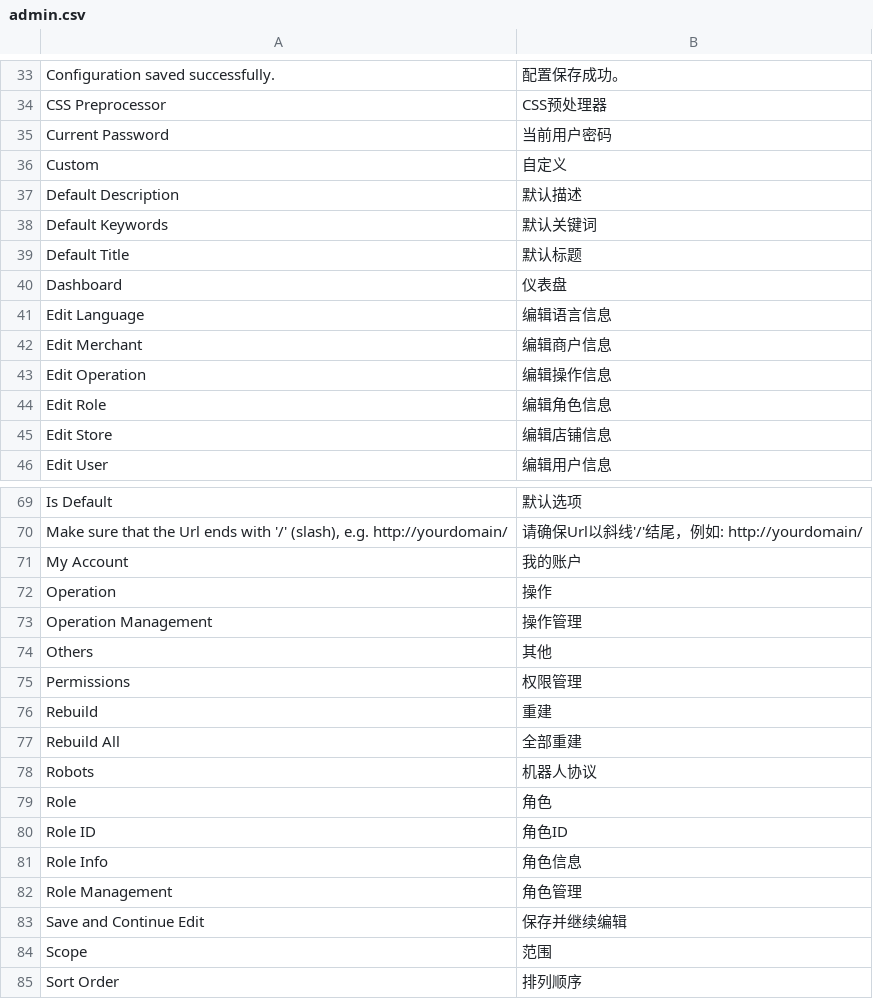
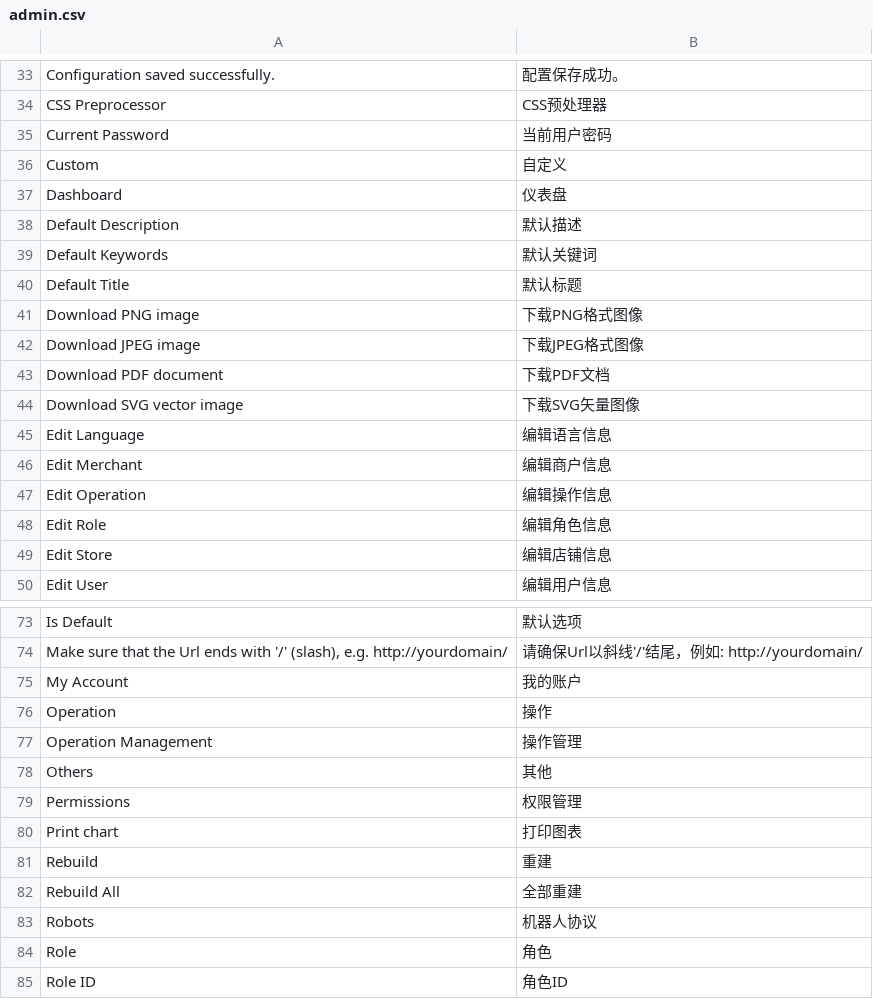
Before and after one commit to peachyang/py_website, a CSV file: app/i18n/zh-CN/admin.csv, drawn as a sheet; only a part is shown, gaps mark what is left out; the shorter side is filled out with more unchanged rows.

```diff
--- a/app/i18n/zh-CN/admin.csv
+++ b/app/i18n/zh-CN/admin.csv
@@ -36,2 +36,3 @@
 "Custom","自定义"
+"Dashboard","仪表盘"
 "Default Description","默认描述"
@@ -39,3 +40,6 @@
 "Default Title","默认标题"
-"Dashboard","仪表盘"
+"Download PNG image","下载PNG格式图像"
+"Download JPEG image","下载JPEG格式图像"
+"Download PDF document","下载PDF文档"
+"Download SVG vector image","下载SVG矢量图像"
 "Edit Language","编辑语言信息"
@@ -75,2 +79,3 @@
 "Permissions","权限管理"
+"Print chart","打印图表"
 "Rebuild","重建"
```
Also changed, not shown: app/i18n/zh-CN/rewardpoints.csv, 5 other files.
